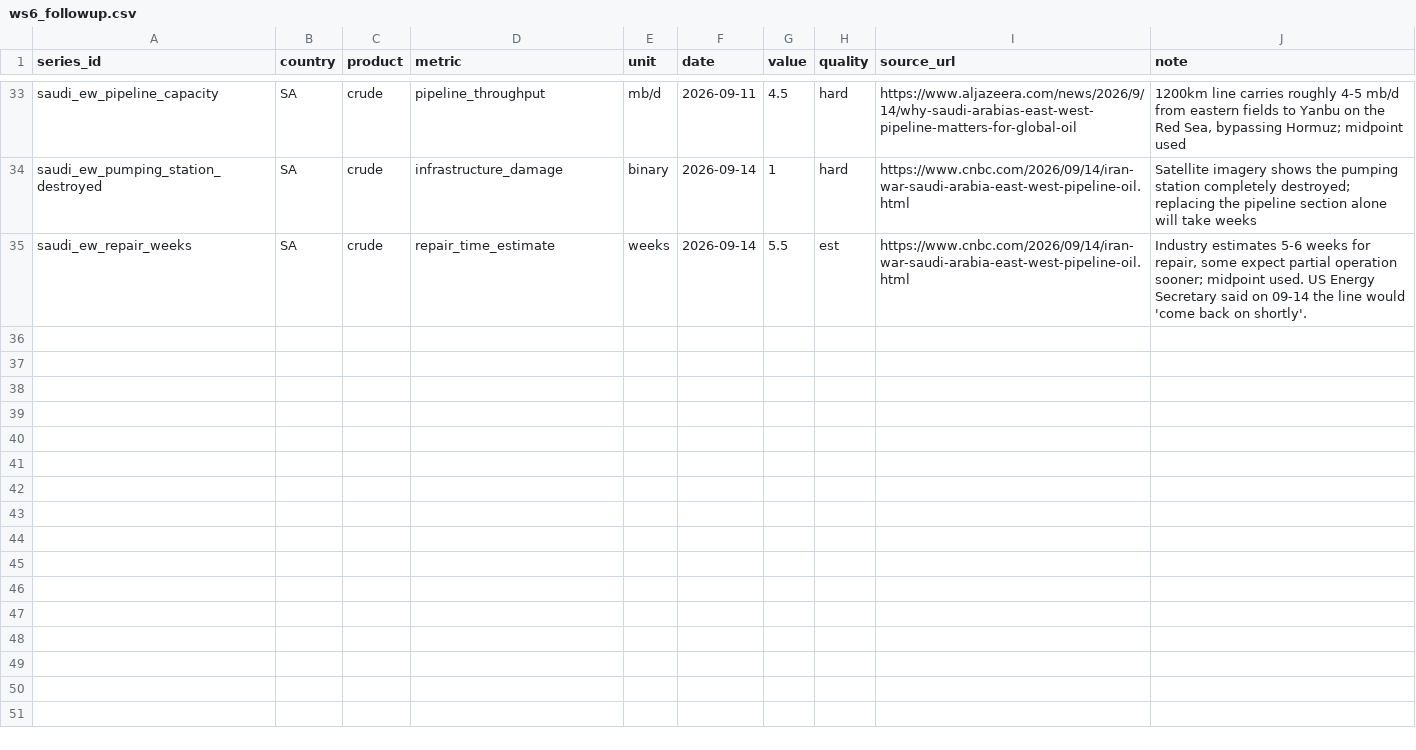
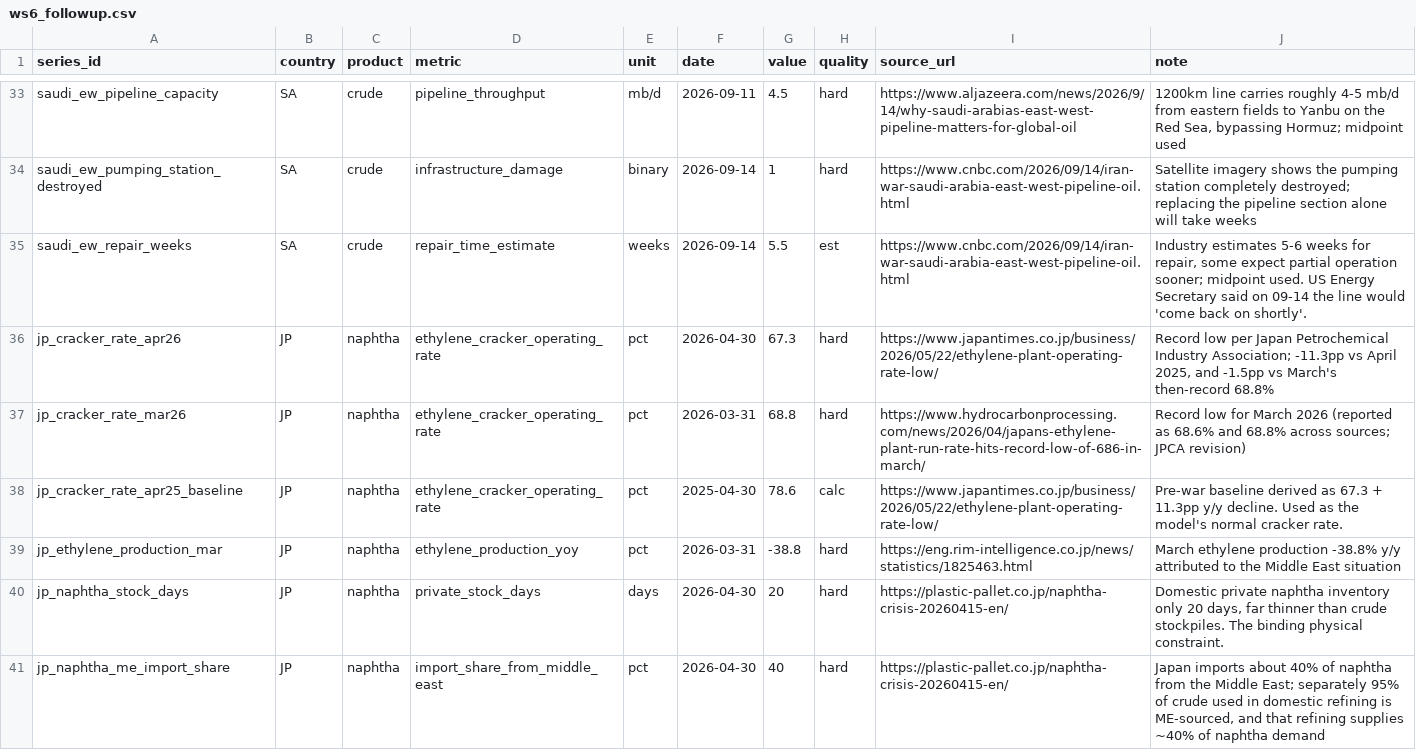
Before and after one commit to LY069/ME-economic-impact-tracker, a CSV file: data/raw/ws6_followup.csv, drawn as a sheet; only a part is shown, gaps mark what is left out; the diff covers the shown part only; the diff names each change by its address in the sheet, - before the commit and + after, or states it on an @@ line.

```diff
--- a/data/raw/ws6_followup.csv
+++ b/data/raw/ws6_followup.csv
+row 36: jp_cracker_rate_apr26 | JP | naphtha | ethylene_cracker_operating_rate | pct | 2026-04-30 | 67.3 | hard | https://www.japantimes.co.jp/business/2026/05/22/ethylene-plant-operating-rate-low/ | Record low per Japan Petrochemical Industry Association; -11.3pp vs April 2025, and -1.5pp vs March's then-record 68.8%
+row 37: jp_cracker_rate_mar26 | JP | naphtha | ethylene_cracker_operating_rate | pct | 2026-03-31 | 68.8 | hard | https://www.hydrocarbonprocessing.com/news/2026/04/japans-ethylene-plant-run-rate-hits-record-low-of-686-in-march/ | Record low for March 2026 (reported as 68.6% and 68.8% across sources; JPCA revision)
+row 38: jp_cracker_rate_apr25_baseline | JP | naphtha | ethylene_cracker_operating_rate | pct | 2025-04-30 | 78.6 | calc | https://www.japantimes.co.jp/business/2026/05/22/ethylene-plant-operating-rate-low/ | Pre-war baseline derived as 67.3 + 11.3pp y/y decline. Used as the model's normal cracker rate.
+row 39: jp_ethylene_production_mar | JP | naphtha | ethylene_production_yoy | pct | 2026-03-31 | -38.8 | hard | https://eng.rim-intelligence.co.jp/news/statistics/1825463.html | March ethylene production -38.8% y/y attributed to the Middle East situation
+row 40: jp_naphtha_stock_days | JP | naphtha | private_stock_days | days | 2026-04-30 | 20 | hard | https://plastic-pallet.co.jp/naphtha-crisis-20260415-en/ | Domestic private naphtha inventory only 20 days, far thinner than crude stockpiles. The binding physical constraint.
+row 41: jp_naphtha_me_import_share | JP | naphtha | import_share_from_middle_east | pct | 2026-04-30 | 40 | hard | https://plastic-pallet.co.jp/naphtha-crisis-20260415-en/ | Japan imports about 40% of naphtha from the Middle East; separately 95% of crude used in domestic refining is ME-sourced, and that refining supplies ~40% of naphtha demand
```
Also changed, not shown: 5 added rows elsewhere in this file, data/curated/master_observations.csv, 8 other files.
